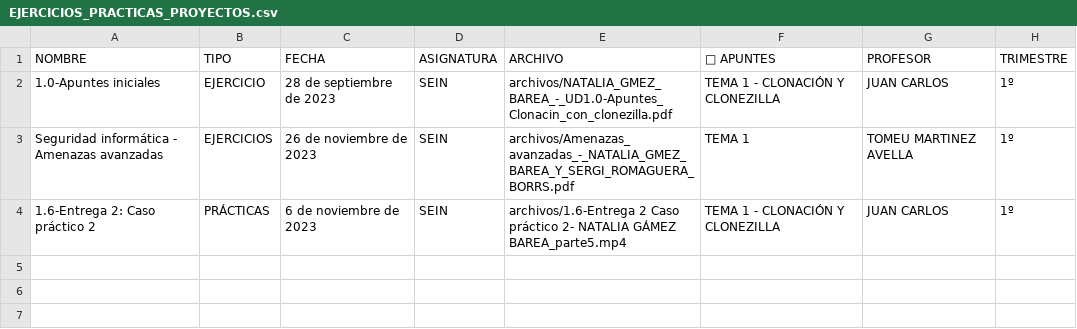
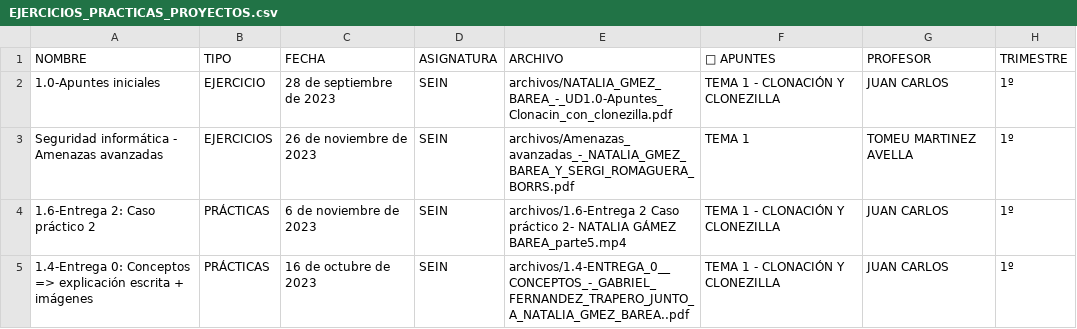
Before and after one commit to nataliagamezbarea/grados_informaticos_public, a CSV file: EJERCICIOS_PRACTICAS_PROYECTOS.csv, drawn as a sheet.

Commit message:
Publicar SEIN - practicas

```diff
--- a/EJERCICIOS_PRACTICAS_PROYECTOS.csv
+++ b/EJERCICIOS_PRACTICAS_PROYECTOS.csv
@@ -4 +4,2 @@
 "1.6-Entrega 2: Caso práctico 2","PRÁCTICAS","6 de noviembre de 2023","SEIN","archivos/1.6-Entrega 2 Caso práctico 2- NATALIA GÁMEZ BAREA_parte5.mp4","TEMA 1 - CLONACIÓN Y CLONEZILLA","JUAN CARLOS","1º"
+"1.4-Entrega 0: Conceptos => explicación escrita + imágenes","PRÁCTICAS","16 de octubre de 2023","SEIN","archivos/1.4-ENTREGA_0__CONCEPTOS_-_GABRIEL_FERNANDEZ_TRAPERO_JUNTO_A_NATALIA_GMEZ_BAREA..pdf","TEMA 1 - CLONACIÓN Y CLONEZILLA","JUAN CARLOS","1º"
```
